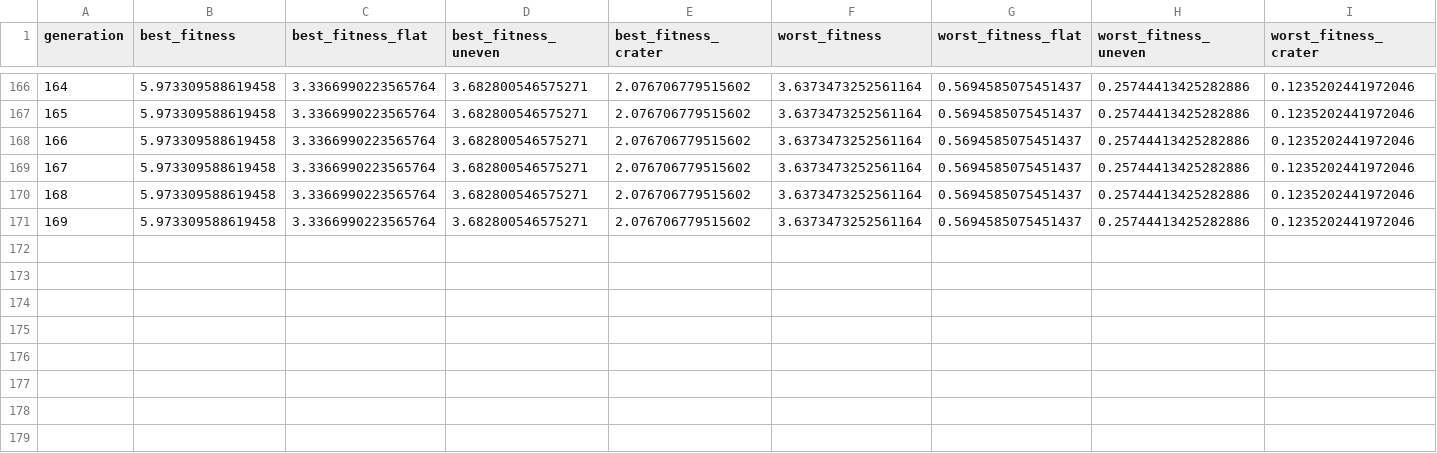
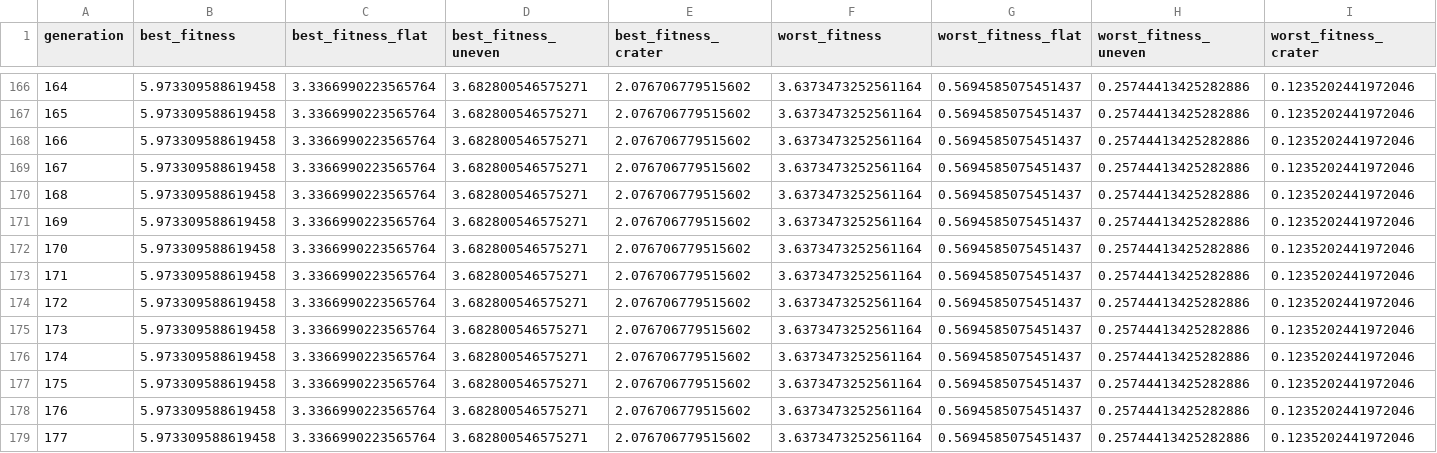
Before and after one commit to ka-thas/revolve2, a CSV file: EvoRob8b/experiments/670013/progress.csv, drawn as a sheet; only a part is shown, gaps mark what is left out; rows hold the shown columns only; the diff names each change by its address in the sheet, - before the commit and + after, or states it on an @@ line.

Commit message:
progress ????

```diff
--- a/EvoRob8b/experiments/670013/progress.csv
+++ b/EvoRob8b/experiments/670013/progress.csv
+row 172: 170 | 5.973309588619458 | 3.3366990223565764 | 3.682800546575271 | 2.076706779515602 | 3.6373473252561164 | 0.5694585075451437 | 0.25744413425282886 | 0.1235202441972046
+row 173: 171 | 5.973309588619458 | 3.3366990223565764 | 3.682800546575271 | 2.076706779515602 | 3.6373473252561164 | 0.5694585075451437 | 0.25744413425282886 | 0.1235202441972046
+row 174: 172 | 5.973309588619458 | 3.3366990223565764 | 3.682800546575271 | 2.076706779515602 | 3.6373473252561164 | 0.5694585075451437 | 0.25744413425282886 | 0.1235202441972046
+row 175: 173 | 5.973309588619458 | 3.3366990223565764 | 3.682800546575271 | 2.076706779515602 | 3.6373473252561164 | 0.5694585075451437 | 0.25744413425282886 | 0.1235202441972046
+row 176: 174 | 5.973309588619458 | 3.3366990223565764 | 3.682800546575271 | 2.076706779515602 | 3.6373473252561164 | 0.5694585075451437 | 0.25744413425282886 | 0.1235202441972046
+row 177: 175 | 5.973309588619458 | 3.3366990223565764 | 3.682800546575271 | 2.076706779515602 | 3.6373473252561164 | 0.5694585075451437 | 0.25744413425282886 | 0.1235202441972046
+row 178: 176 | 5.973309588619458 | 3.3366990223565764 | 3.682800546575271 | 2.076706779515602 | 3.6373473252561164 | 0.5694585075451437 | 0.25744413425282886 | 0.1235202441972046
+row 179: 177 | 5.973309588619458 | 3.3366990223565764 | 3.682800546575271 | 2.076706779515602 | 3.6373473252561164 | 0.5694585075451437 | 0.25744413425282886 | 0.1235202441972046
```
Also changed, not shown: 50 other files.
